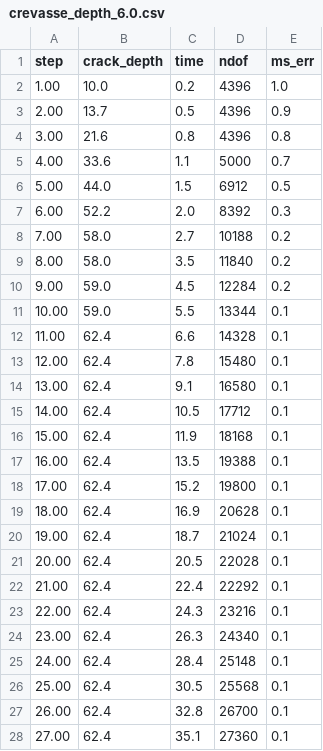
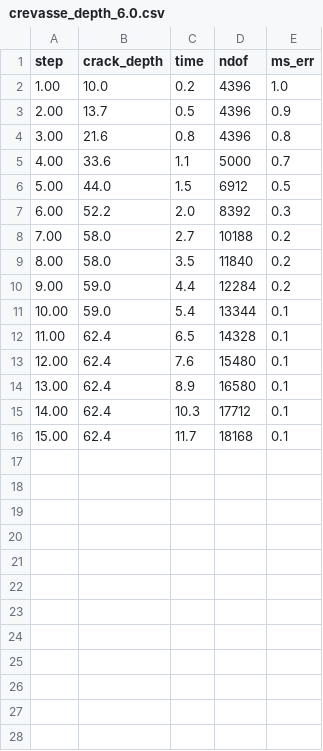
Before and after one commit to Tiennd11/Adaptive-Glaciers, a CSV file: 2_codes/2_workshop/3-1-adaptive-vs-non-adaptive/output/adaptive/crevasse_depth_6.0.csv, drawn as a sheet; only a part is shown; the diff covers the shown part only.

Commit message:
Update crevasse depth data in adaptive output CSV and modify binary lock file for glacier fracture figure

```diff
--- a/2_codes/2_workshop/3-1-adaptive-vs-non-adaptive/output/adaptive/crevasse_depth_6.0.csv
+++ b/2_codes/2_workshop/3-1-adaptive-vs-non-adaptive/output/adaptive/crevasse_depth_6.0.csv
@@ -9,20 +9,8 @@
     8.00,        58.0,     3.5,   11840,     0.2
-    9.00,        59.0,     4.5,   12284,     0.2
-   10.00,        59.0,     5.5,   13344,     0.1
-   11.00,        62.4,     6.6,   14328,     0.1
-   12.00,        62.4,     7.8,   15480,     0.1
-   13.00,        62.4,     9.1,   16580,     0.1
-   14.00,        62.4,    10.5,   17712,     0.1
-   15.00,        62.4,    11.9,   18168,     0.1
-   16.00,        62.4,    13.5,   19388,     0.1
-   17.00,        62.4,    15.2,   19800,     0.1
-   18.00,        62.4,    16.9,   20628,     0.1
-   19.00,        62.4,    18.7,   21024,     0.1
-   20.00,        62.4,    20.5,   22028,     0.1
-   21.00,        62.4,    22.4,   22292,     0.1
-   22.00,        62.4,    24.3,   23216,     0.1
-   23.00,        62.4,    26.3,   24340,     0.1
-   24.00,        62.4,    28.4,   25148,     0.1
-   25.00,        62.4,    30.5,   25568,     0.1
-   26.00,        62.4,    32.8,   26700,     0.1
-   27.00,        62.4,    35.1,   27360,     0.1
+    9.00,        59.0,     4.4,   12284,     0.2
+   10.00,        59.0,     5.4,   13344,     0.1
+   11.00,        62.4,     6.5,   14328,     0.1
+   12.00,        62.4,     7.6,   15480,     0.1
+   13.00,        62.4,     8.9,   16580,     0.1
+   14.00,        62.4,    10.3,   17712,     0.1
+   15.00,        62.4,    11.7,   18168,     0.1
```
Also changed, not shown: 21 removed rows elsewhere in this file, 2 other files.
